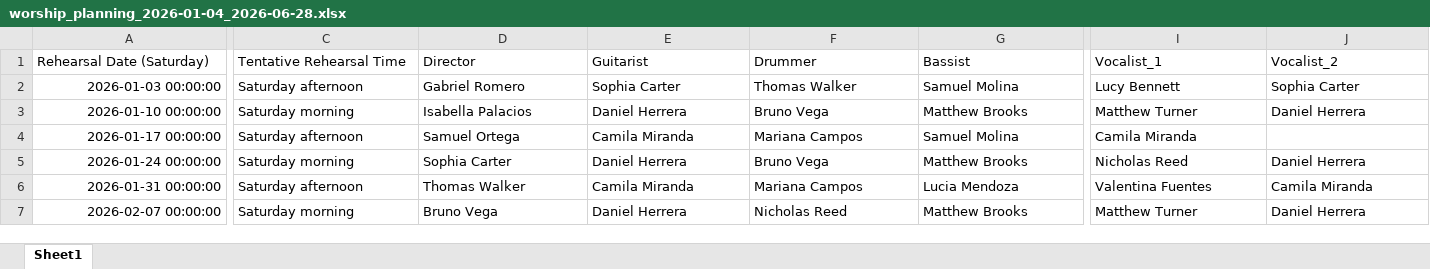
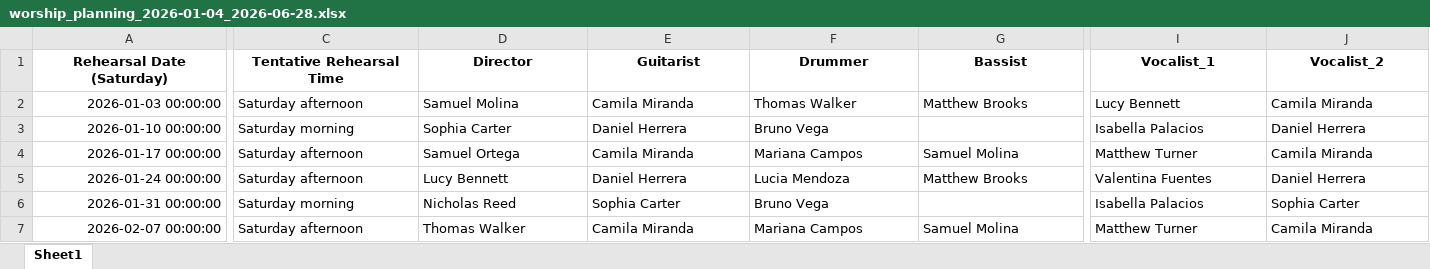
Before and after one commit to AndresEdSu/Worship_planning, an Excel workbook: outputs/worship_planning_2026-01-04_2026-06-28.xlsx, sheet Sheet1, drawn as a sheet; only a part is shown, gaps mark what is left out; values as stored, in another font and other column widths than the file's, no borders; the diff covers the shown part only; the diff names each change by its address in the sheet, - before the commit and + after, or states it on an @@ line.

Commit message:
Update worship planning outputs and intermediate files.

```diff
--- a/outputs/worship_planning_2026-01-04_2026-06-28.xlsx (sheet Sheet1)
+++ b/outputs/worship_planning_2026-01-04_2026-06-28.xlsx (sheet Sheet1)
@@ A1:J1 bold: off → on, alignment: left → center @@
-D2 (Director): Gabriel Romero
+D2 (Director): Samuel Molina
-E2 (Guitarist): Sophia Carter
+E2 (Guitarist): Camila Miranda
-G2 (Bassist): Samuel Molina
+G2 (Bassist): Matthew Brooks
-J2 (Vocalist_2): Sophia Carter
+J2 (Vocalist_2): Camila Miranda
-D3 (Director): Isabella Palacios
+D3 (Director): Sophia Carter
-G3 (Bassist): Matthew Brooks
+G3 (Bassist): (empty)
-I3 (Vocalist_1): Matthew Turner
+I3 (Vocalist_1): Isabella Palacios
-I4 (Vocalist_1): Camila Miranda
+I4 (Vocalist_1): Matthew Turner
-J4 (Vocalist_2): (empty)
+J4 (Vocalist_2): Camila Miranda
-C5 (Tentative Rehearsal Time): Saturday morning
+C5 (Tentative Rehearsal Time): Saturday afternoon
-D5 (Director): Sophia Carter
+D5 (Director): Lucy Bennett
-F5 (Drummer): Bruno Vega
+F5 (Drummer): Lucia Mendoza
-I5 (Vocalist_1): Nicholas Reed
+I5 (Vocalist_1): Valentina Fuentes
-C6 (Tentative Rehearsal Time): Saturday afternoon
+C6 (Tentative Rehearsal Time): Saturday morning
-D6 (Director): Thomas Walker
+D6 (Director): Nicholas Reed
-E6 (Guitarist): Camila Miranda
+E6 (Guitarist): Sophia Carter
-F6 (Drummer): Mariana Campos
+F6 (Drummer): Bruno Vega
-G6 (Bassist): Lucia Mendoza
+G6 (Bassist): (empty)
-I6 (Vocalist_1): Valentina Fuentes
+I6 (Vocalist_1): Isabella Palacios
-J6 (Vocalist_2): Camila Miranda
+J6 (Vocalist_2): Sophia Carter
-C7 (Tentative Rehearsal Time): Saturday morning
+C7 (Tentative Rehearsal Time): Saturday afternoon
-D7 (Director): Bruno Vega
+D7 (Director): Thomas Walker
-E7 (Guitarist): Daniel Herrera
+E7 (Guitarist): Camila Miranda
-F7 (Drummer): Nicholas Reed
+F7 (Drummer): Mariana Campos
-G7 (Bassist): Matthew Brooks
+G7 (Bassist): Samuel Molina
-J7 (Vocalist_2): Daniel Herrera
+J7 (Vocalist_2): Camila Miranda
```
Also changed, not shown: 107 edited cells and cell formats elsewhere in this sheet, 6 other files.
